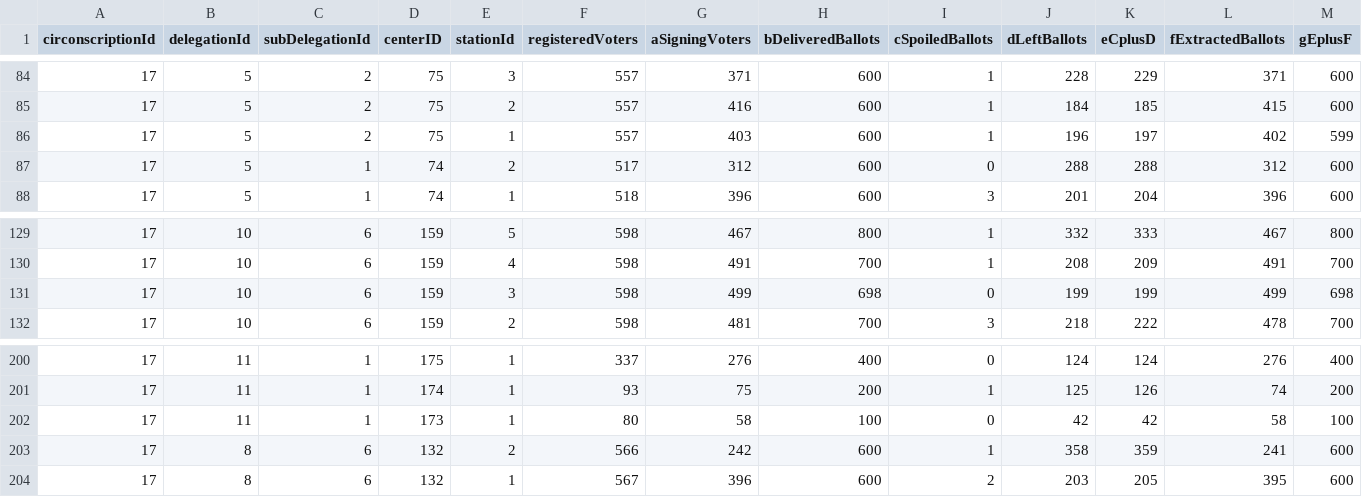
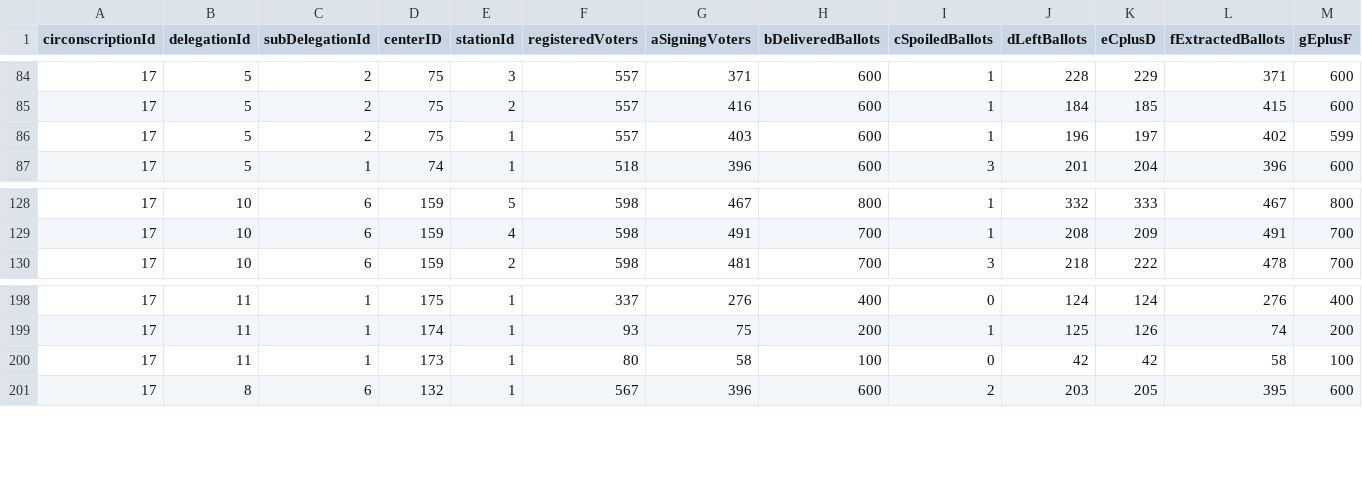
Before and after one commit to danieltavana/elpv, a CSV file: server/exports/legislatives/17.csv, drawn as a sheet; only a part is shown, gaps mark what is left out; rows hold the shown columns only; the diff names each change by its address in the sheet, - before the commit and + after, or states it on an @@ line.

```diff
--- a/server/exports/legislatives/17.csv
+++ b/server/exports/legislatives/17.csv
-row 87: 17 | 5 | 1 | 74 | 2 | 517 | 312 | 600 | 0 | 288 | 288 | 312 | 600
-row 131: 17 | 10 | 6 | 159 | 3 | 598 | 499 | 698 | 0 | 199 | 199 | 499 | 698
-row 203: 17 | 8 | 6 | 132 | 2 | 566 | 242 | 600 | 1 | 358 | 359 | 241 | 600
```
Also changed, not shown: server/exports/legislatives/16.csv, server/exports/legislatives/2.csv, 15 other files.
